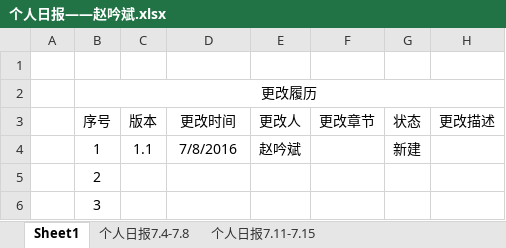
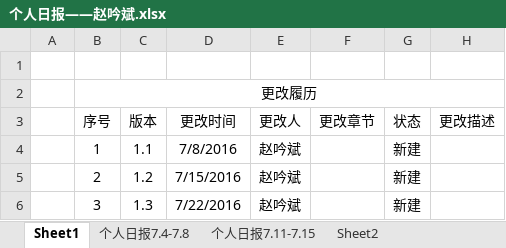
Before and after one commit to rccoder/BusComing, an Excel workbook: Doc/BusComing_赵吟斌_杨尚斌_张文佳_徐义金_孙岩/02_项目管理/05_项目日报/个人日报——赵吟斌.xlsx, sheet Sheet1, drawn as a sheet; values as stored, in another font and other column widths than the file's, no borders; the diff names each change by its address in the sheet, - before the commit and + after, or states it on an @@ line.

```diff
--- a/Doc/BusComing_赵吟斌_杨尚斌_张文佳_徐义金_孙岩/02_项目管理/05_项目日报/个人日报——赵吟斌.xlsx (sheet Sheet1)
+++ b/Doc/BusComing_赵吟斌_杨尚斌_张文佳_徐义金_孙岩/02_项目管理/05_项目日报/个人日报——赵吟斌.xlsx (sheet Sheet1)
+sheet tab: Sheet2
-C5 (版本): (empty)
+C5 (版本): 1.2
-D5 (更改时间): (empty)
+D5 (更改时间): 7/15/2016
-E5:E6 (更改人): (empty)
+E5:E6 (更改人): 赵吟斌
-G5:G6 (状态): (empty)
+G5:G6 (状态): 新建
-C6 (版本): (empty)
+C6 (版本): 1.3
-D6 (更改时间): (empty)
+D6 (更改时间): 7/22/2016
```
Also changed, not shown: sheet 个人日报7.11-7.15, 15 other files.
